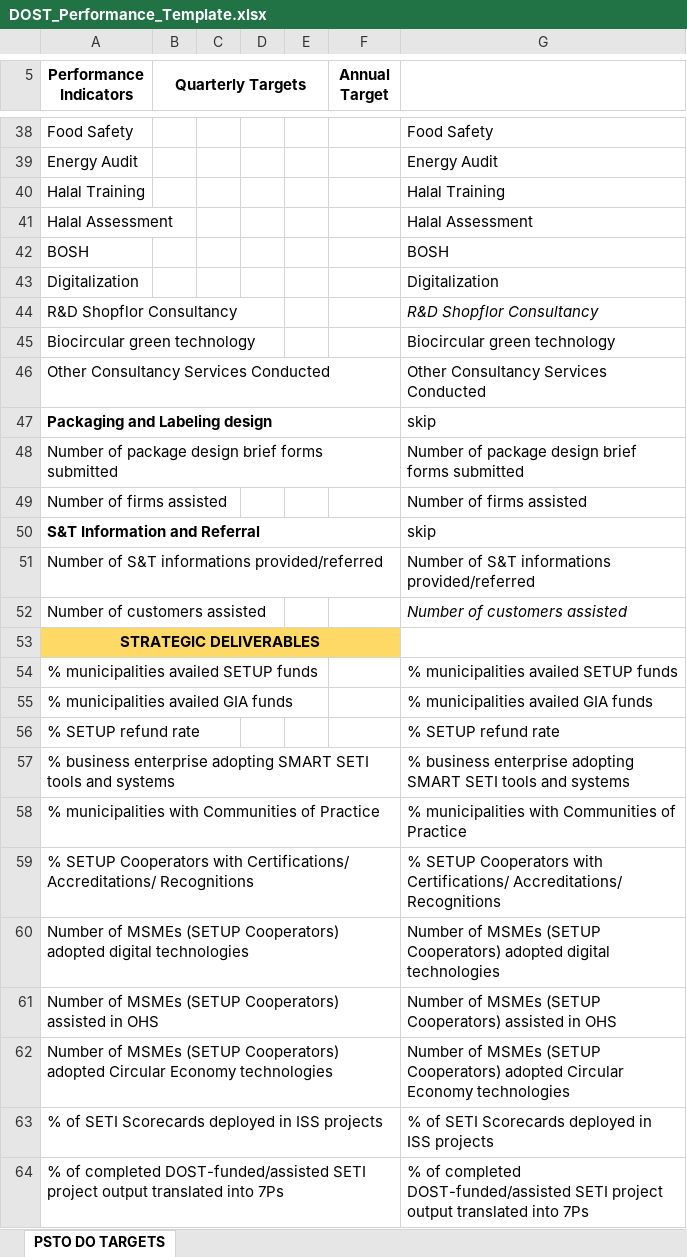
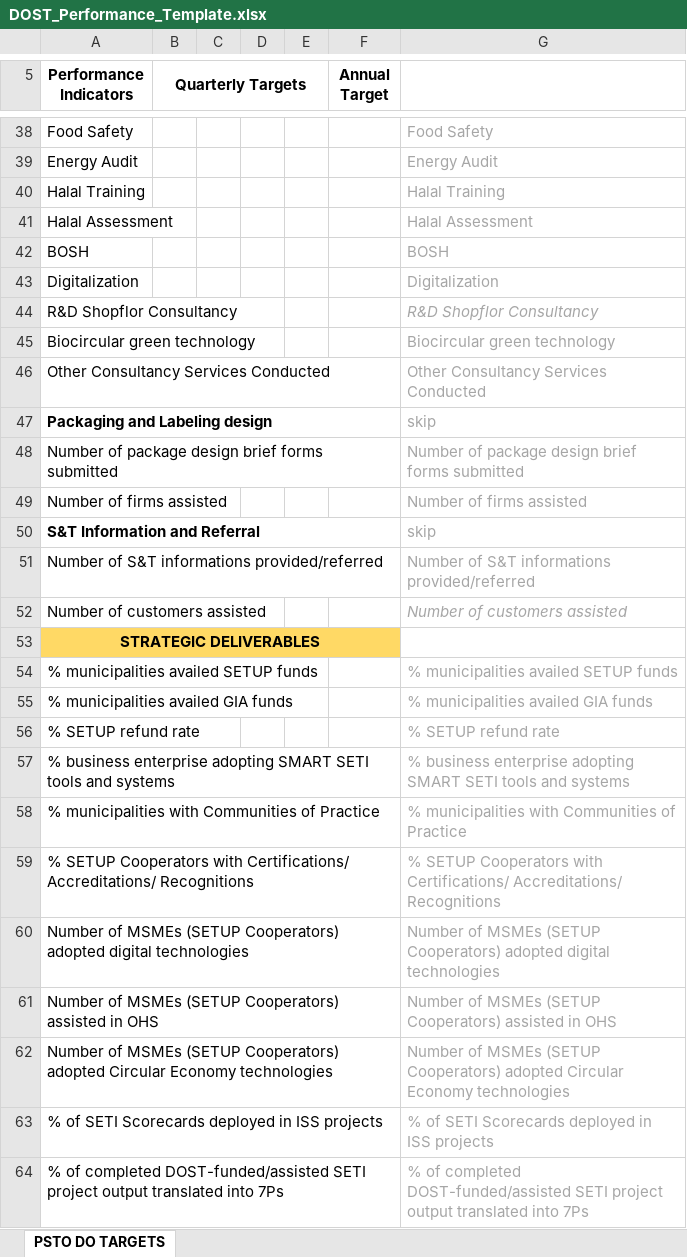
Before and after one commit to Ivevan/do-performance-monitoring, an Excel workbook: public/DOST_Performance_Template.xlsx, sheet PSTO DO TARGETS, drawn as a sheet; only a part is shown, gaps mark what is left out; values as stored, in another font and other column widths than the file's, no borders; charts and pictures not drawn; the diff covers the shown part only; the diff names each change by its address in the sheet, - before the commit and + after, or states it on an @@ line.

```diff
--- a/public/DOST_Performance_Template.xlsx (sheet PSTO DO TARGETS)
+++ b/public/DOST_Performance_Template.xlsx (sheet PSTO DO TARGETS)
-G38:G52 text colour: black
+G38:G52 text colour: #A6A6A6
-G54:G64 text colour: black
+G54:G64 text colour: #A6A6A6
```
Also changed, not shown: cell formats elsewhere in this sheet.
